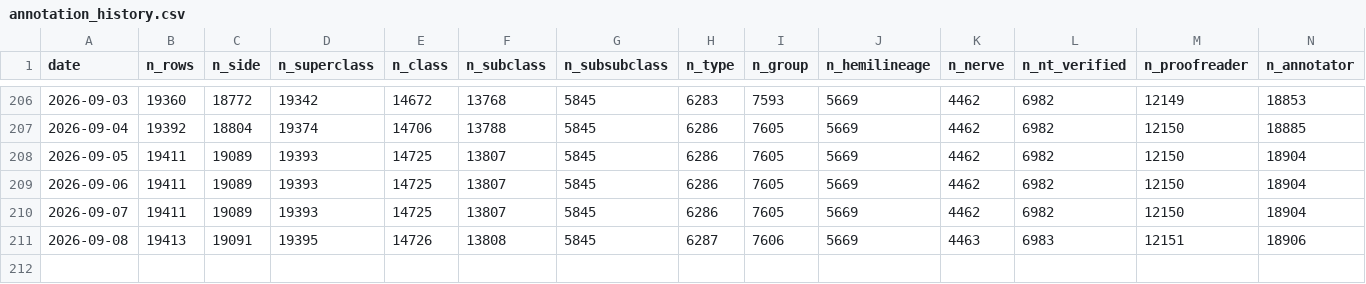
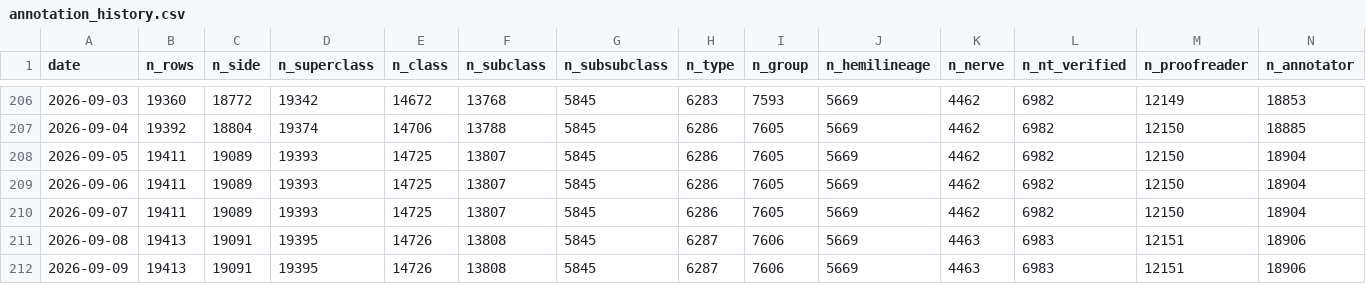
Before and after one commit to flyconnectome/aedesqc, a CSV file: metrics/annotation_history.csv, drawn as a sheet; only a part is shown, gaps mark what is left out.

```diff
--- a/metrics/annotation_history.csv
+++ b/metrics/annotation_history.csv
@@ -211 +211,2 @@ date,n_rows,n_side,n_superclass,n_class,n_subclass,n_subsubclass,n_type,n_group,
 2026-09-08,19413,19091,19395,14726,13808,5845,6287,7606,5669,4463,6983,12151,18906
+2026-09-09,19413,19091,19395,14726,13808,5845,6287,7606,5669,4463,6983,12151,18906
```
Also changed, not shown: metrics/by_status_history.csv, metrics/by_superclass_history.csv, 1 other file.
